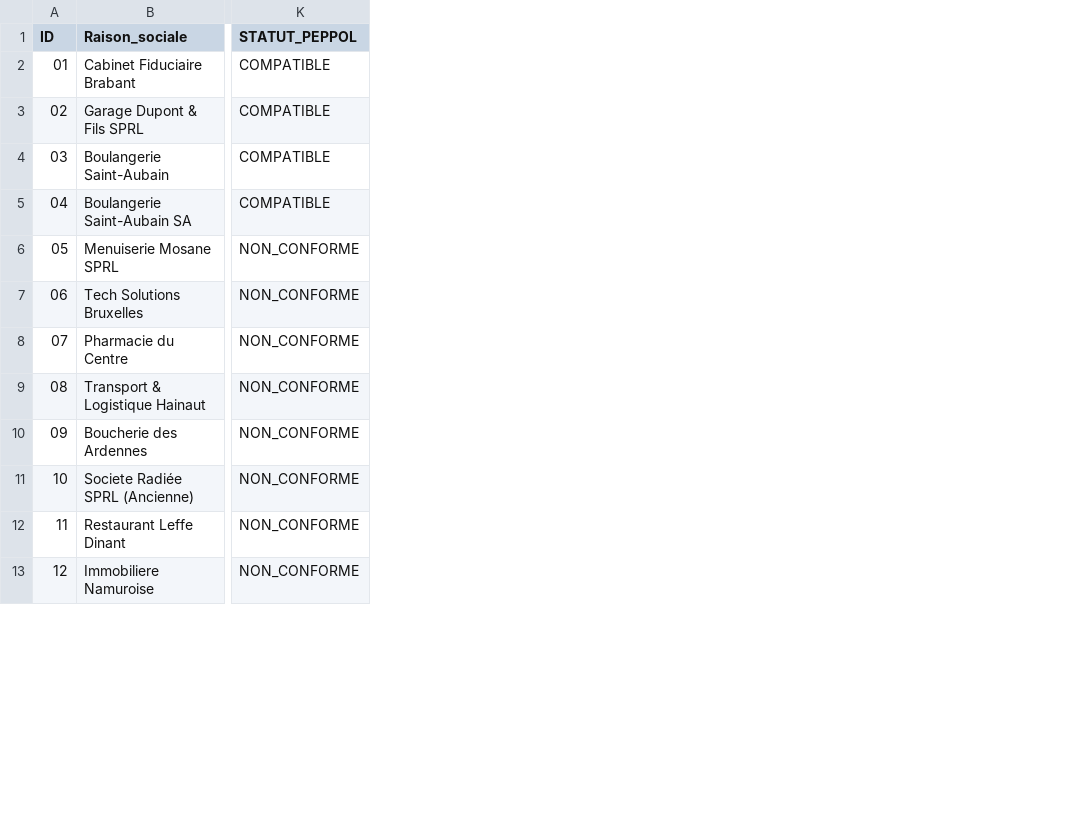
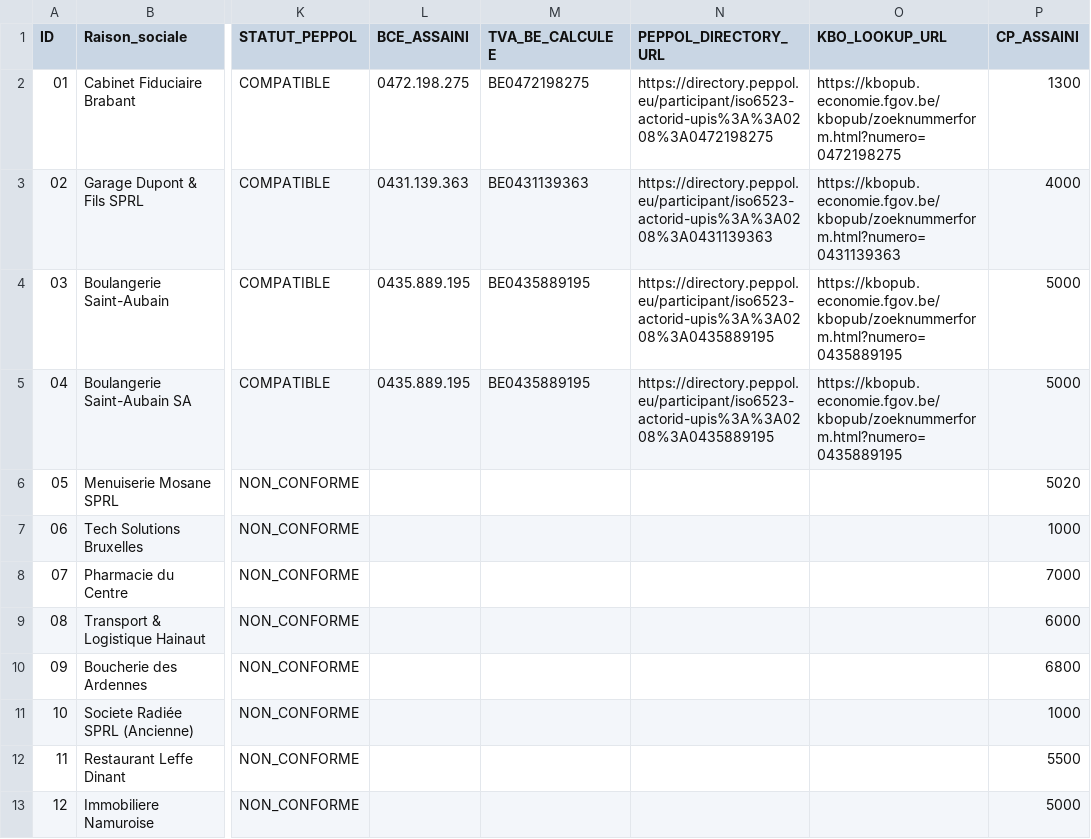
Before and after one commit to Houssam-lab/NAAS-Agentic-Core, a CSV file: docs/commercial/outreach/demo/DEMO_BELGIUM_PEPPOL_20_FICHES_ASSAINI.csv, drawn as a sheet; only a part is shown, gaps mark what is left out; the diff names each change by its address in the sheet, - before the commit and + after, or states it on an @@ line.

```diff
--- a/docs/commercial/outreach/demo/DEMO_BELGIUM_PEPPOL_20_FICHES_ASSAINI.csv
+++ b/docs/commercial/outreach/demo/DEMO_BELGIUM_PEPPOL_20_FICHES_ASSAINI.csv
+column L (BCE_ASSAINI), rows 2-5: 0472.198.275 | 0431.139.363 | 0435.889.195 | 0435.889.195
+column M (TVA_BE_CALCULEE), rows 2-5: BE0472198275 | BE0431139363 | BE0435889195 | BE0435889195
+column N (PEPPOL_DIRECTORY_URL), rows 2-5: https://directory.peppol.eu/participant/iso6523-actorid-upis%3A%3A0208%3A0472198275 | https://directory.peppol.eu/participant/iso6523-actorid-upis%3A%3A0208%3A0431139363 | https://directory.peppol.eu/participant/iso6523-actorid-upis%3A%3A0208%3A0435889195 | https://directory.peppol.eu/participant/iso6523-actorid-upis%3A%3A0208%3A0435889195
+column O (KBO_LOOKUP_URL), rows 2-5: https://kbopub.economie.fgov.be/kbopub/zoeknummerform.html?numero=0472198275 | https://kbopub.economie.fgov.be/kbopub/zoeknummerform.html?numero=0431139363 | https://kbopub.economie.fgov.be/kbopub/zoeknummerform.html?numero=0435889195 | https://kbopub.economie.fgov.be/kbopub/zoeknummerform.html?numero=0435889195
+column P (CP_ASSAINI), rows 2-13: 1300 | 4000 | 5000 | 5000 | 5020 | 1000 | 7000 | 6000 | 6800 | 1000 | 5500 | 5000
```
Also changed, not shown: docs/commercial/outreach/demo/DEMO_20_FICHES_ASSAINI.csv, 12 other files.
